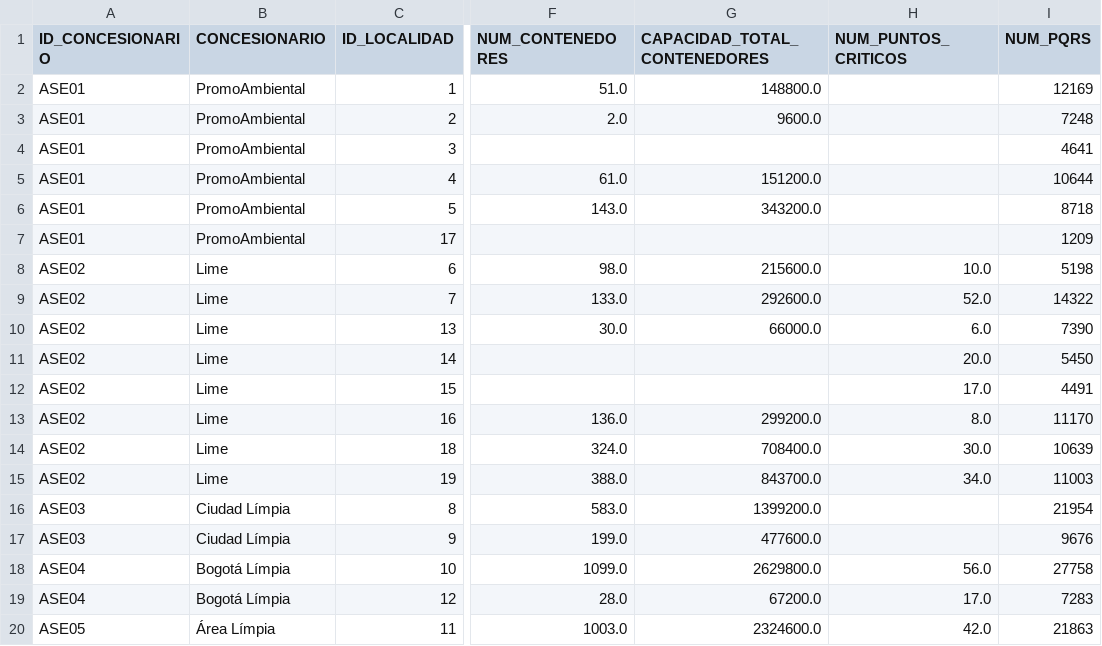
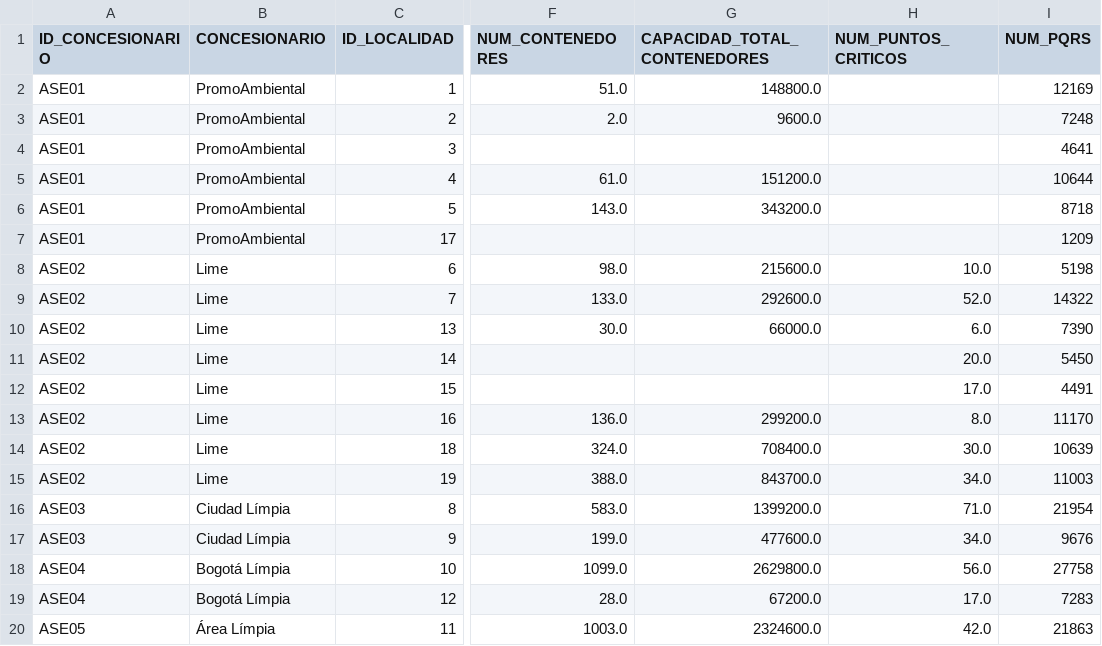
Before and after one commit to Ale92009/DATA1002_Proyecto2, a CSV file: data/processed/df_final.csv, drawn as a sheet; only a part is shown, gaps mark what is left out; the diff names each change by its address in the sheet, - before the commit and + after, or states it on an @@ line.

Commit message:
Actualizacion archivo df_final

```diff
--- a/data/processed/df_final.csv
+++ b/data/processed/df_final.csv
-H16 (NUM_PUNTOS_CRITICOS): (empty)
+H16 (NUM_PUNTOS_CRITICOS): 71.0
-H17 (NUM_PUNTOS_CRITICOS): (empty)
+H17 (NUM_PUNTOS_CRITICOS): 34.0
```
